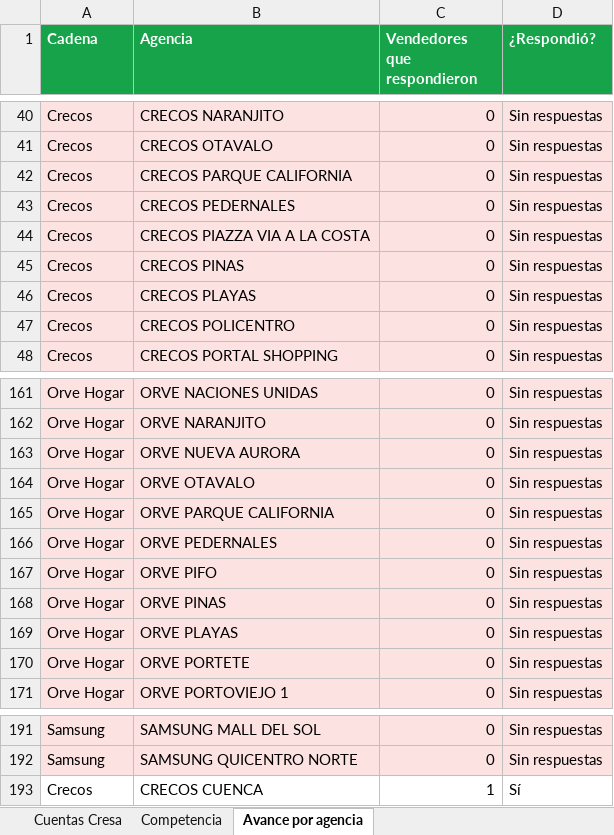
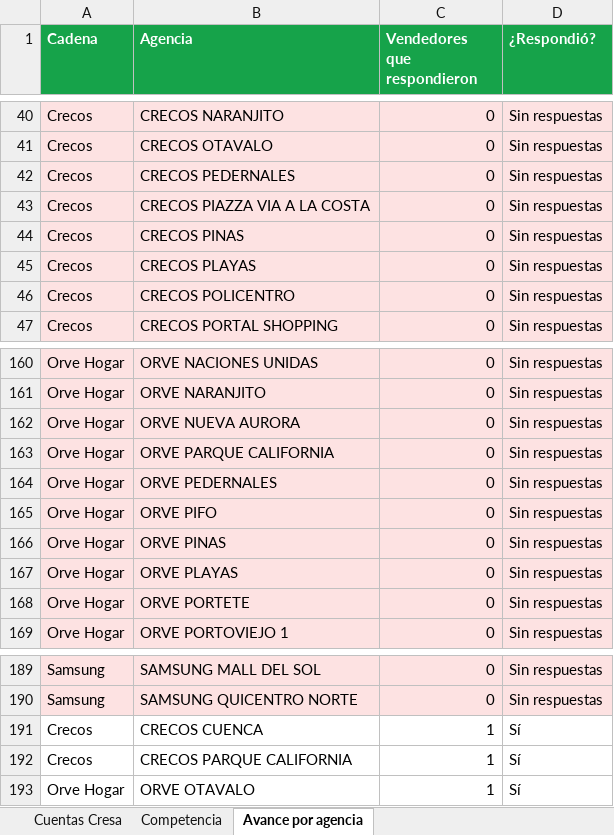
Before and after one commit to cdizquierdoc-hub/monitor-lives-tiktok, an Excel workbook: data/encuesta/Encuesta_TikTok_Cresa.xlsx, sheet Avance por agencia, drawn as a sheet; only a part is shown, gaps mark what is left out; values as stored, in another font and other column widths than the file's, no borders; removed rows and columns are numbered as before the commit, all else as after; the diff names each change by its address in the sheet, - before the commit and + after, or states it on an @@ line.

```diff
--- a/data/encuesta/Encuesta_TikTok_Cresa.xlsx (sheet Avance por agencia)
+++ b/data/encuesta/Encuesta_TikTok_Cresa.xlsx (sheet Avance por agencia)
-row 42: Crecos | CRECOS PARQUE CALIFORNIA | 0 | Sin respuestas
-row 164: Orve Hogar | ORVE OTAVALO | 0 | Sin respuestas
+row 192: Crecos | CRECOS PARQUE CALIFORNIA | 1 | Sí
+row 193: Orve Hogar | ORVE OTAVALO | 1 | Sí
```
Also changed, not shown: sheet Cuentas Cresa, 6 other files.
